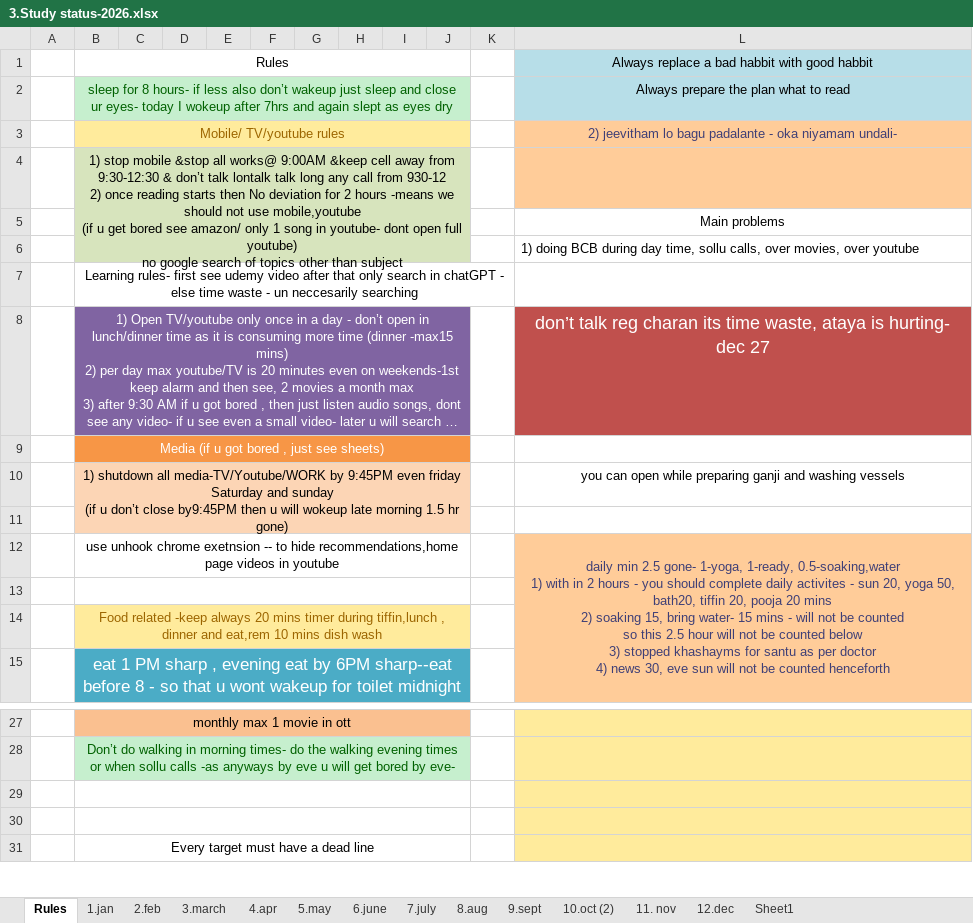
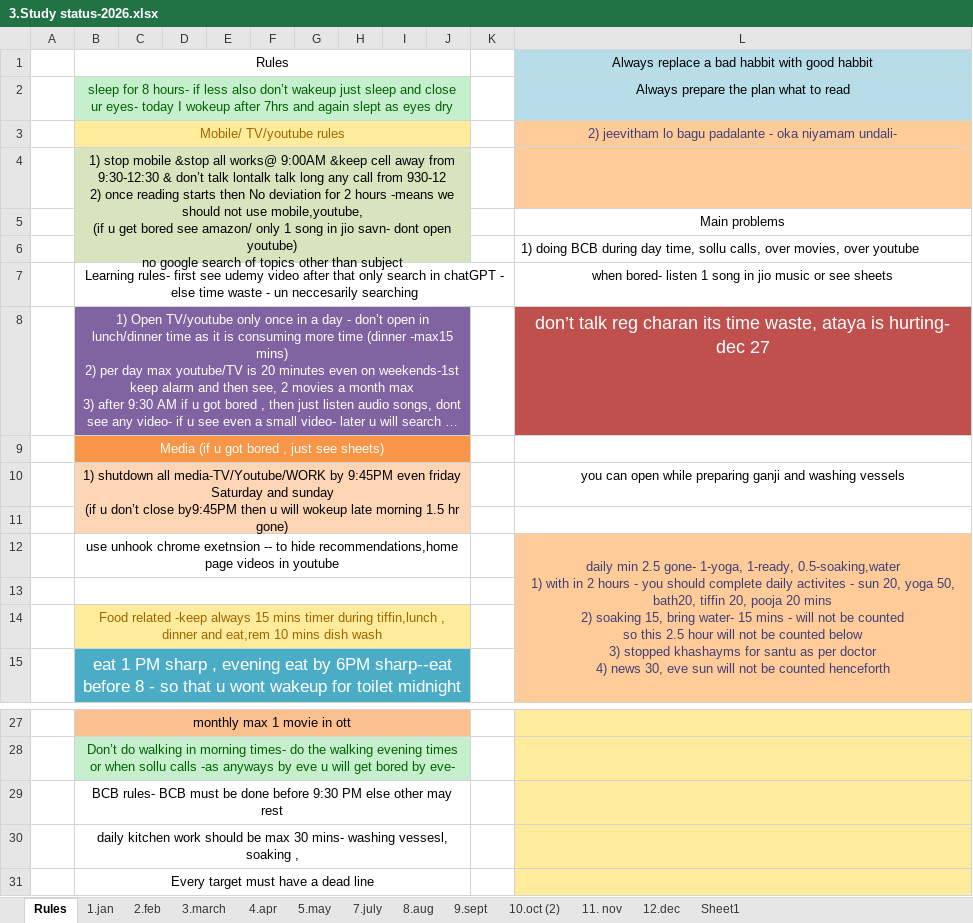
Before and after one commit to manideep-vv/JavaAllSubjectsNotes, an Excel workbook: 3.Study status-2026.xlsx, sheet Rules, drawn as a sheet; only a part is shown, gaps mark what is left out; long unchanged cells end in …; values as stored, in another font and other column widths than the file's, no borders; ↵ is a line break in a cell; the diff names each change by its address in the sheet, - before the commit and + after, or states it on an @@ line.

```diff
--- a/3.Study status-2026.xlsx (sheet Rules)
+++ b/3.Study status-2026.xlsx (sheet Rules)
-sheet tab: 6.june
-B4: …not use mobile,youtube ↵ (if u get bored see amazon/ only 1 song in youtube- dont open full youtube) ↵ no…
+B4: …not use mobile,youtube, ↵ (if u get bored see amazon/ only 1 song in jio savn- dont open youtube) ↵ no…
-L7: (empty)
+L7: when bored- listen 1 song in jio music or see sheets
-B14: …-keep always 20 mins timer…
+B14: …-keep always 15 mins timer…
-B29: (empty)
+B29: BCB rules- BCB must be done before 9:30 PM else other may rest
-B30: (empty)
+B30: daily kitchen work should be max 30 mins- washing vessesl, soaking ,
```
Also changed, not shown: sheet 5.may, sheet 4.apr, charts or pictures, 12 other files.
